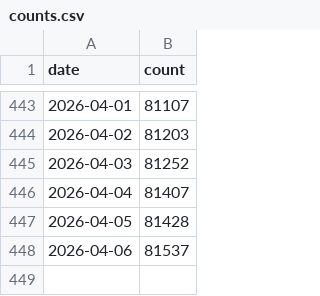
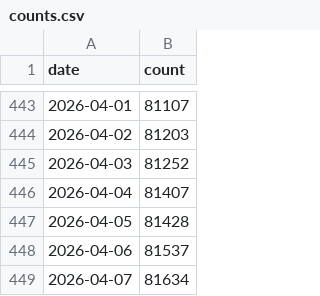
Before and after one commit to furen-button/furen-button, a CSV file: dataset/firebase/counts.csv, drawn as a sheet; only a part is shown, gaps mark what is left out; the diff names each change by its address in the sheet, - before the commit and + after, or states it on an @@ line.

```diff
--- a/dataset/firebase/counts.csv
+++ b/dataset/firebase/counts.csv
+row 449: 2026-04-07 | 81634
```
